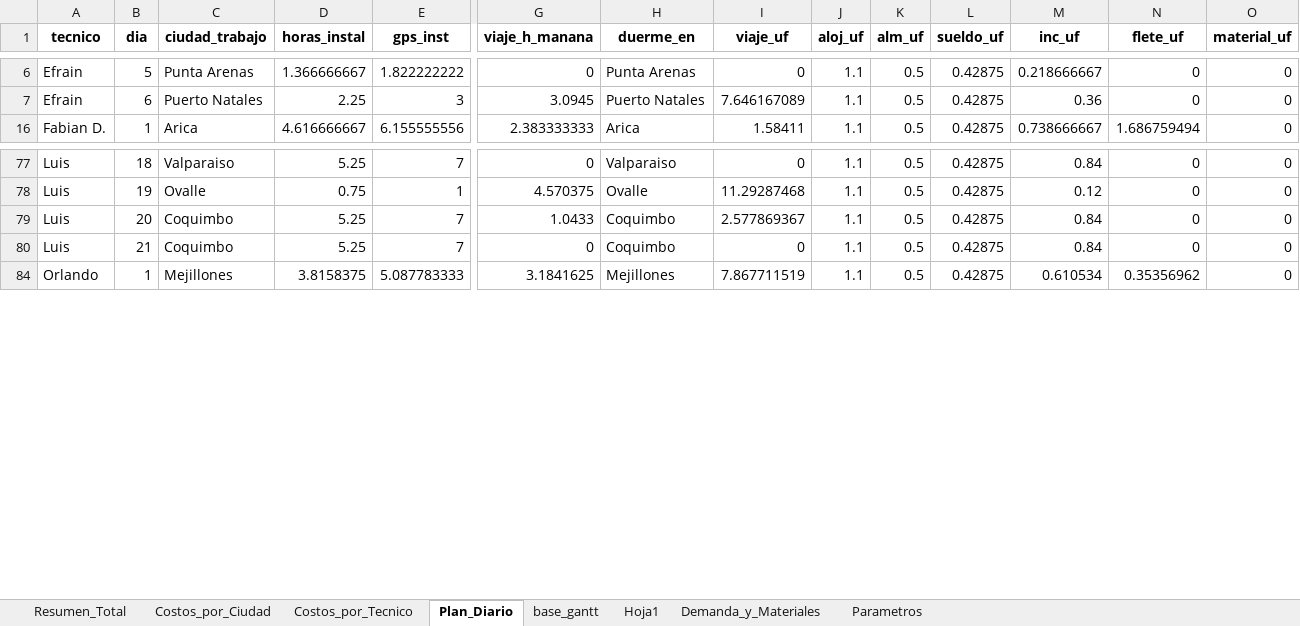
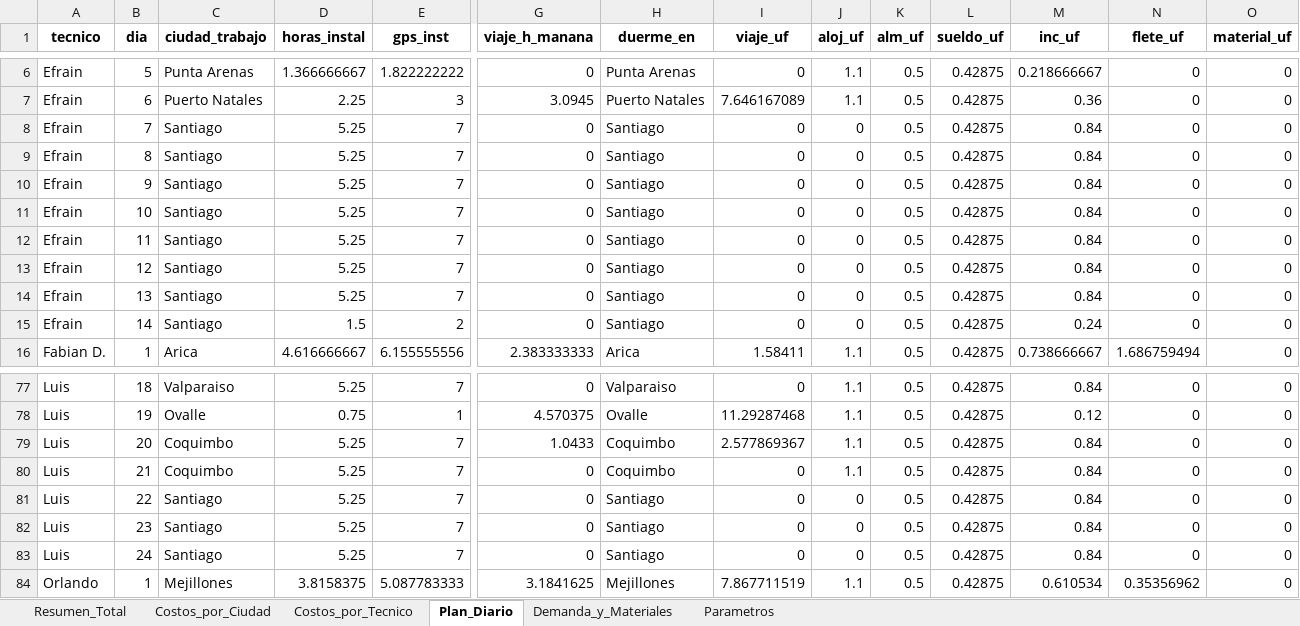
Before and after one commit to christianzv14-coder/Cerebro, an Excel workbook: outputs/resultado_optimizacion_gps_v6.xlsx, sheet Plan_Diario, drawn as a sheet; only a part is shown, gaps mark what is left out; values as stored, in another font and other column widths than the file's, no borders; rows hold the shown columns only; the diff covers the shown part only; the diff names each change by its address in the sheet, - before the commit and + after, or states it on an @@ line.

```diff
--- a/outputs/resultado_optimizacion_gps_v6.xlsx (sheet Plan_Diario)
+++ b/outputs/resultado_optimizacion_gps_v6.xlsx (sheet Plan_Diario)
-sheet tab: base_gantt
-sheet tab: Hoja1
@@ row 8 unhidden: Efrain | 7 | Santiago | 5.25 | 7 | 0 | Santiago | 0 | 0 | 0.5 | 0.42875 | 0.84 | 0 | 0 @@
@@ row 9 unhidden: Efrain | 8 | Santiago | 5.25 | 7 | 0 | Santiago | 0 | 0 | 0.5 | 0.42875 | 0.84 | 0 | 0 @@
@@ row 10 unhidden: Efrain | 9 | Santiago | 5.25 | 7 | 0 | Santiago | 0 | 0 | 0.5 | 0.42875 | 0.84 | 0 | 0 @@
@@ row 11 unhidden: Efrain | 10 | Santiago | 5.25 | 7 | 0 | Santiago | 0 | 0 | 0.5 | 0.42875 | 0.84 | 0 | 0 @@
@@ row 12 unhidden: Efrain | 11 | Santiago | 5.25 | 7 | 0 | Santiago | 0 | 0 | 0.5 | 0.42875 | 0.84 | 0 | 0 @@
@@ row 13 unhidden: Efrain | 12 | Santiago | 5.25 | 7 | 0 | Santiago | 0 | 0 | 0.5 | 0.42875 | 0.84 | 0 | 0 @@
@@ row 14 unhidden: Efrain | 13 | Santiago | 5.25 | 7 | 0 | Santiago | 0 | 0 | 0.5 | 0.42875 | 0.84 | 0 | 0 @@
@@ row 15 unhidden: Efrain | 14 | Santiago | 1.5 | 2 | 0 | Santiago | 0 | 0 | 0.5 | 0.42875 | 0.24 | 0 | 0 @@
@@ row 81 unhidden: Luis | 22 | Santiago | 5.25 | 7 | 0 | Santiago | 0 | 0 | 0.5 | 0.42875 | 0.84 | 0 | 0 @@
@@ row 82 unhidden: Luis | 23 | Santiago | 5.25 | 7 | 0 | Santiago | 0 | 0 | 0.5 | 0.42875 | 0.84 | 0 | 0 @@
@@ row 83 unhidden: Luis | 24 | Santiago | 5.25 | 7 | 0 | Santiago | 0 | 0 | 0.5 | 0.42875 | 0.84 | 0 | 0 @@
```
Also changed, not shown: 17 hidden or unhidden rows elsewhere in this sheet, sheet Costos_por_Ciudad, sheet Demanda_y_Materiales, charts or pictures.
